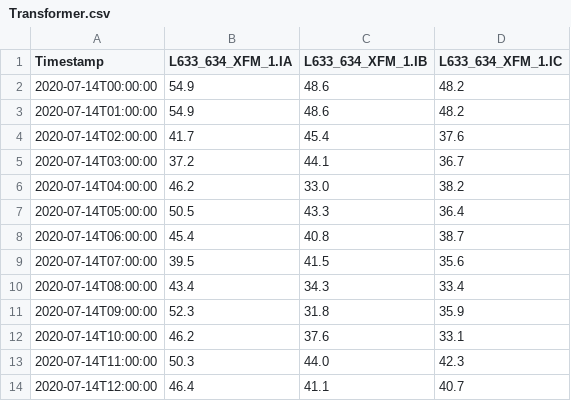
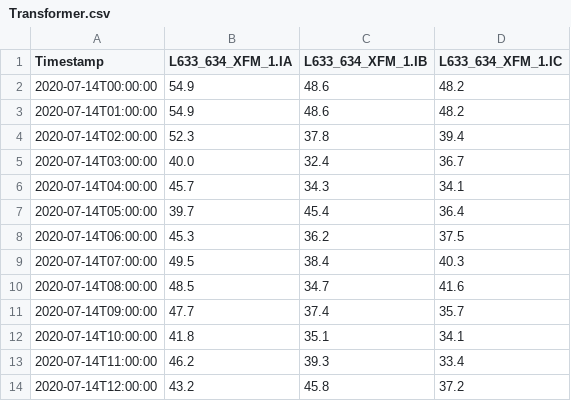
Before and after one commit to GMLC-TDC/cymepy, a CSV file: examples/ieee13node/exports/Transformer.csv, drawn as a sheet; only a part is shown; the diff covers the shown part only.

```diff
--- a/examples/ieee13node/exports/Transformer.csv
+++ b/examples/ieee13node/exports/Transformer.csv
@@ -3,12 +3,12 @@ Timestamp,L633_634_XFM_1.IA,L633_634_XFM_1.IB,L633_634_XFM_1.IC
 2020-07-14T01:00:00,54.9,48.6,48.2
-2020-07-14T02:00:00,41.7,45.4,37.6
-2020-07-14T03:00:00,37.2,44.1,36.7
-2020-07-14T04:00:00,46.2,33.0,38.2
-2020-07-14T05:00:00,50.5,43.3,36.4
-2020-07-14T06:00:00,45.4,40.8,38.7
-2020-07-14T07:00:00,39.5,41.5,35.6
-2020-07-14T08:00:00,43.4,34.3,33.4
-2020-07-14T09:00:00,52.3,31.8,35.9
-2020-07-14T10:00:00,46.2,37.6,33.1
-2020-07-14T11:00:00,50.3,44.0,42.3
-2020-07-14T12:00:00,46.4,41.1,40.7
+2020-07-14T02:00:00,52.3,37.8,39.4
+2020-07-14T03:00:00,40.0,32.4,36.7
+2020-07-14T04:00:00,45.7,34.3,34.1
+2020-07-14T05:00:00,39.7,45.4,36.4
+2020-07-14T06:00:00,45.3,36.2,37.5
+2020-07-14T07:00:00,49.5,38.4,40.3
+2020-07-14T08:00:00,48.5,34.7,41.6
+2020-07-14T09:00:00,47.7,37.4,35.7
+2020-07-14T10:00:00,41.8,35.1,34.1
+2020-07-14T11:00:00,46.2,39.3,33.4
+2020-07-14T12:00:00,43.2,45.8,37.2
```
Also changed, not shown: 33 edited cells elsewhere in this file, examples/ieee13node/exports/DistributedLoad.csv, examples/ieee13node/exports/Source.csv, 5 other files.
